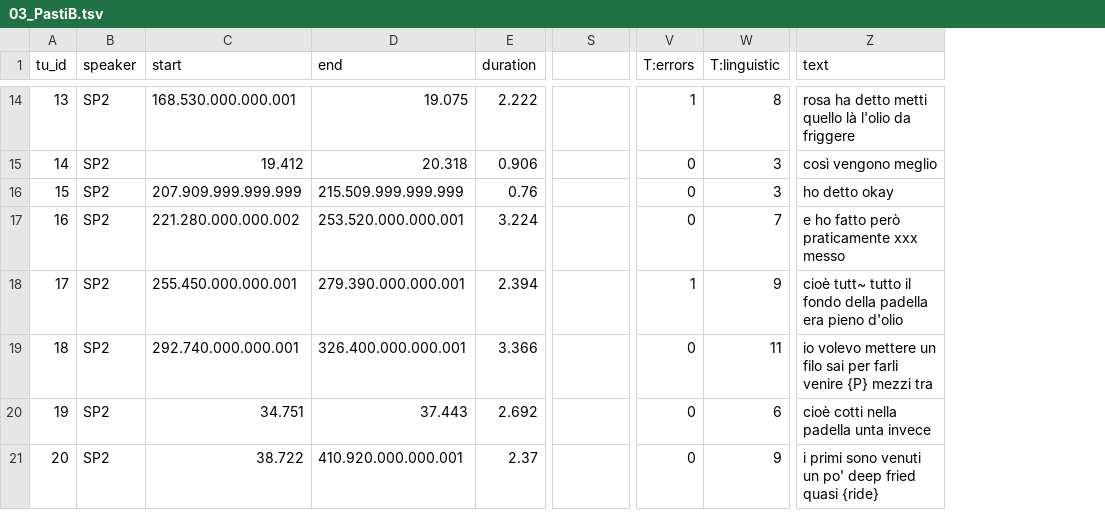
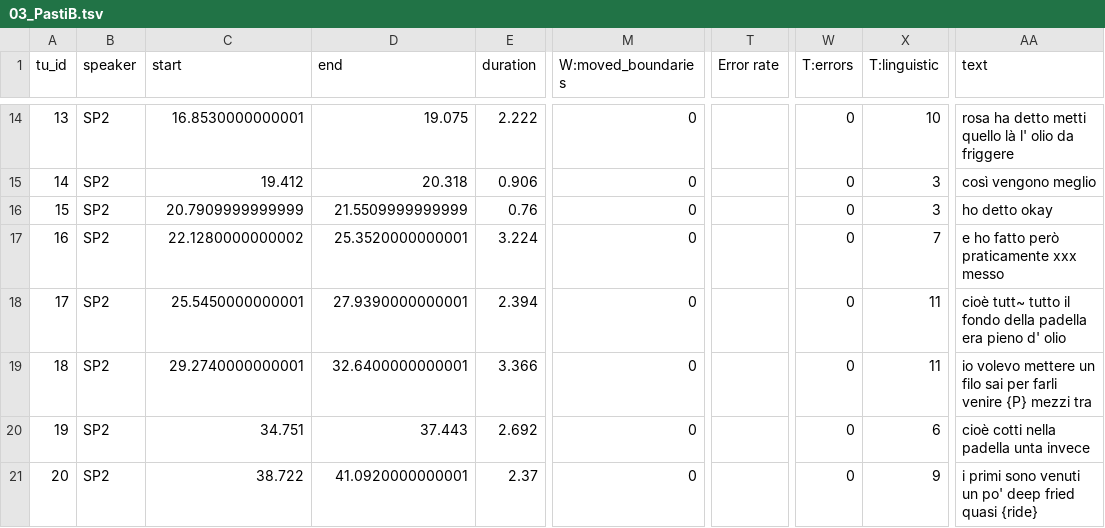
Before and after one commit to LaboratorioSperimentale/asr-assisted-transcription, a TSV file: data/output/03_PastiB.tsv, drawn as a sheet; only a part is shown, gaps mark what is left out; addresses are those after the commit; the diff covers the shown part only; the diff names each change by its address in the sheet, - before the commit and + after, or states it on an @@ line.

```diff
--- a/data/output/03_PastiB.tsv
+++ b/data/output/03_PastiB.tsv
+column M (W:moved_boundaries), rows 14-21: all 0
-T1: (empty)
+T1: Error rate
-C14 (start): 168.530.000.000.001
+C14 (start): 16.8530000000001
-W14 (T:errors): 1
+W14 (T:errors): 0
-X14 (T:linguistic): 8
+X14 (T:linguistic): 10
-AA14 (text): …quello là l'olio da friggere
+AA14 (text): …quello là l' olio da friggere
-C16 (start): 207.909.999.999.999
+C16 (start): 20.7909999999999
-D16 (end): 215.509.999.999.999
+D16 (end): 21.5509999999999
-C17 (start): 221.280.000.000.002
+C17 (start): 22.1280000000002
-D17 (end): 253.520.000.000.001
+D17 (end): 25.3520000000001
-C18 (start): 255.450.000.000.001
+C18 (start): 25.5450000000001
-D18 (end): 279.390.000.000.001
+D18 (end): 27.9390000000001
-W18 (T:errors): 1
+W18 (T:errors): 0
-X18 (T:linguistic): 9
+X18 (T:linguistic): 11
-AA18 (text): …era pieno d'olio
+AA18 (text): …era pieno d' olio
-C19 (start): 292.740.000.000.001
+C19 (start): 29.2740000000001
-D19 (end): 326.400.000.000.001
+D19 (end): 32.6400000000001
-D21 (end): 410.920.000.000.001
+D21 (end): 41.0920000000001
```
Also changed, not shown: 151 edited cells elsewhere in this file, data/output/02_PastiA_M.tsv, data/output/02_PastiB_U.tsv, 9 other files.
